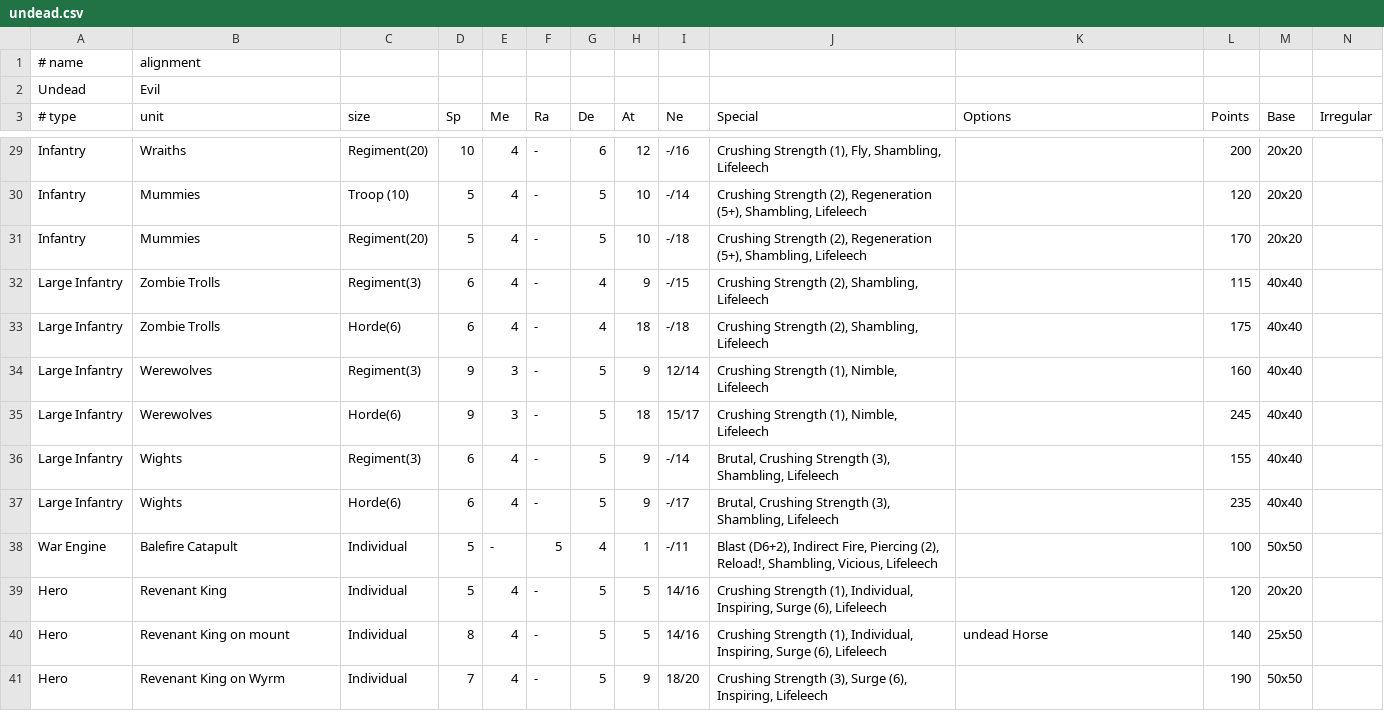
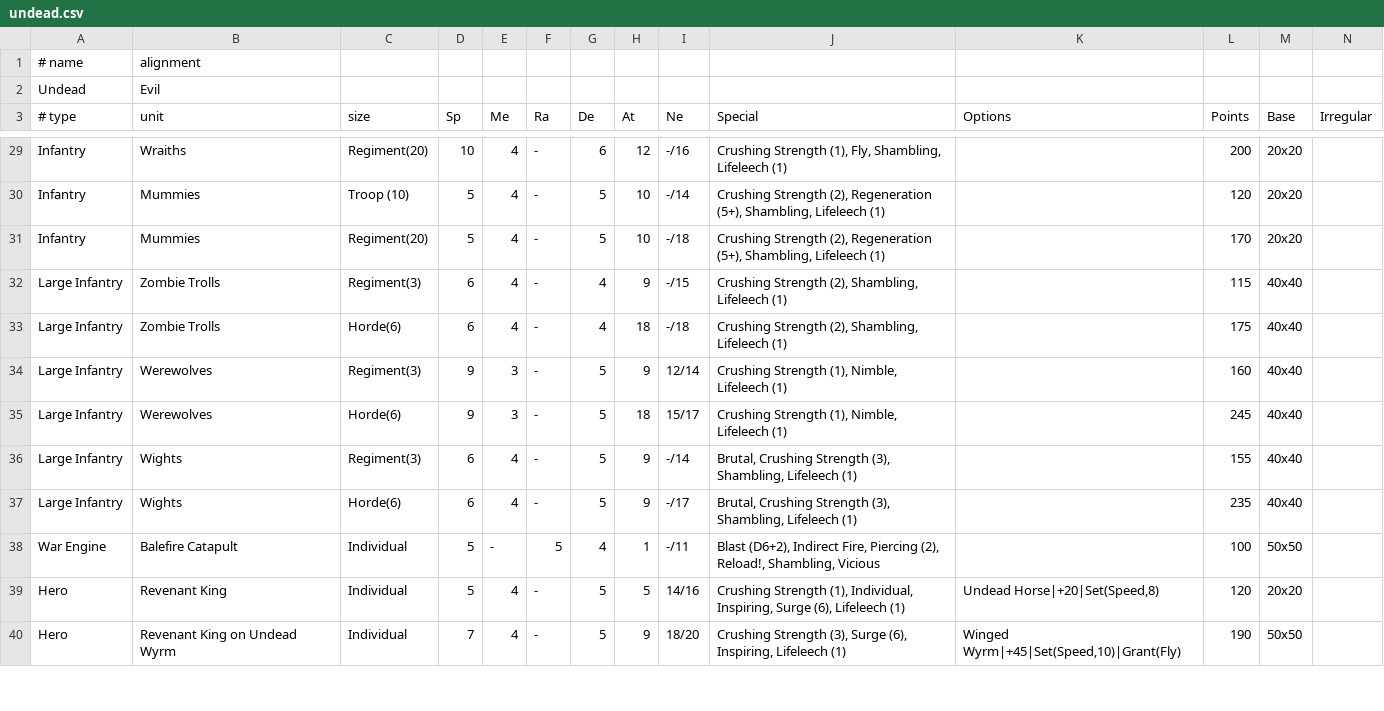
Before and after one commit to dheller1/kowsim, a CSV file: data/kow/forces/undead.csv, drawn as a sheet; only a part is shown, gaps mark what is left out; removed rows and columns are numbered as before the commit, all else as after; rows hold the shown columns only; the diff covers the shown part only; the diff names each change by its address in the sheet, - before the commit and + after, or states it on an @@ line.

Commit message:
Bring undead force up to date

```diff
--- a/data/kow/forces/undead.csv
+++ b/data/kow/forces/undead.csv
-J29 (Special): …Shambling, Lifeleech
+J29 (Special): …Shambling, Lifeleech (1)
-J30:J31 (Special): …Shambling, Lifeleech
+J30:J31 (Special): …Shambling, Lifeleech (1)
-J32:J33 (Special): Crushing Strength (2), Shambling, Lifeleech
+J32:J33 (Special): Crushing Strength (2), Shambling, Lifeleech (1)
-J34:J35 (Special): Crushing Strength (1), Nimble, Lifeleech
+J34:J35 (Special): Crushing Strength (1), Nimble, Lifeleech (1)
-J36:J37 (Special): …Shambling, Lifeleech
+J36:J37 (Special): …Shambling, Lifeleech (1)
-J38 (Special): …Reload!, Shambling, Vicious, Lifeleech
+J38 (Special): …Reload!, Shambling, Vicious
-J39 (Special): …(6), Lifeleech
+J39 (Special): …(6), Lifeleech (1)
-K39 (Options): (empty)
+K39 (Options): Undead Horse|+20|Set(Speed,8)
-row 40: Hero | Revenant King on mount | Individual | 8 | 4 | - | 5 | 5 | 14/16 | Crushing Strength (1), Individual, Inspiring, Surge (6), Lifeleech | undead Horse | 140 | 25x50
-B40 (unit): Revenant King on Wyrm
+B40 (unit): Revenant King on Undead Wyrm
-J40 (Special): …Inspiring, Lifeleech
+J40 (Special): …Inspiring, Lifeleech (1)
-K40 (Options): (empty)
+K40 (Options): Winged Wyrm|+45|Set(Speed,10)|Grant(Fly)
```
Also changed, not shown: 5 removed rows and 55 edited cells elsewhere in this file.
